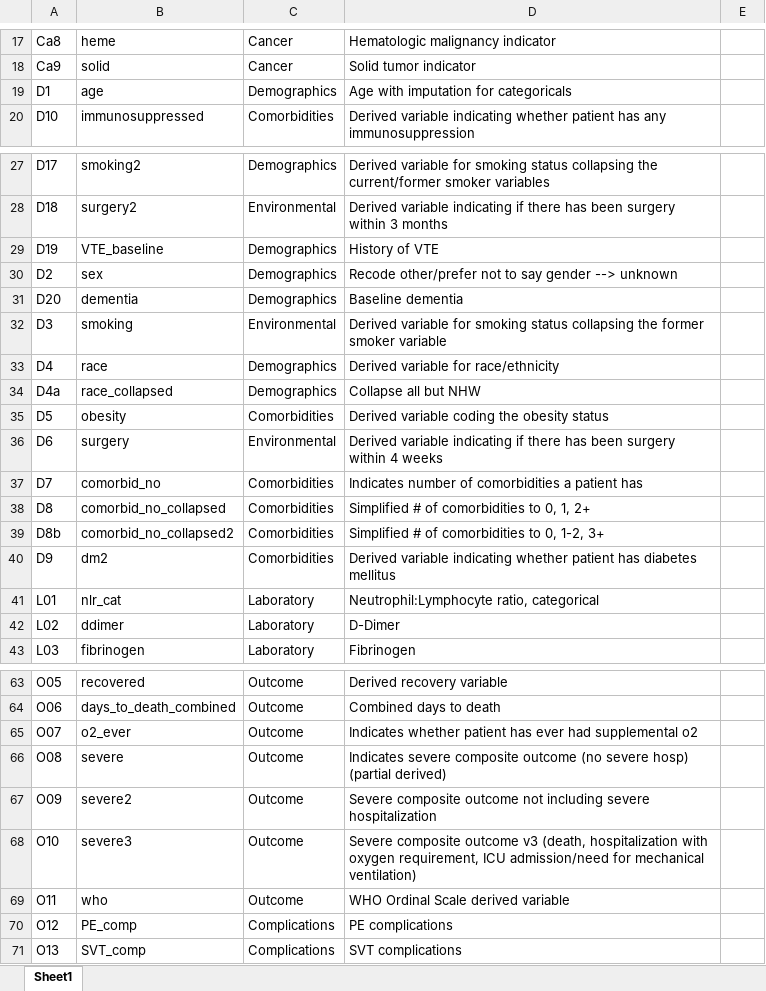
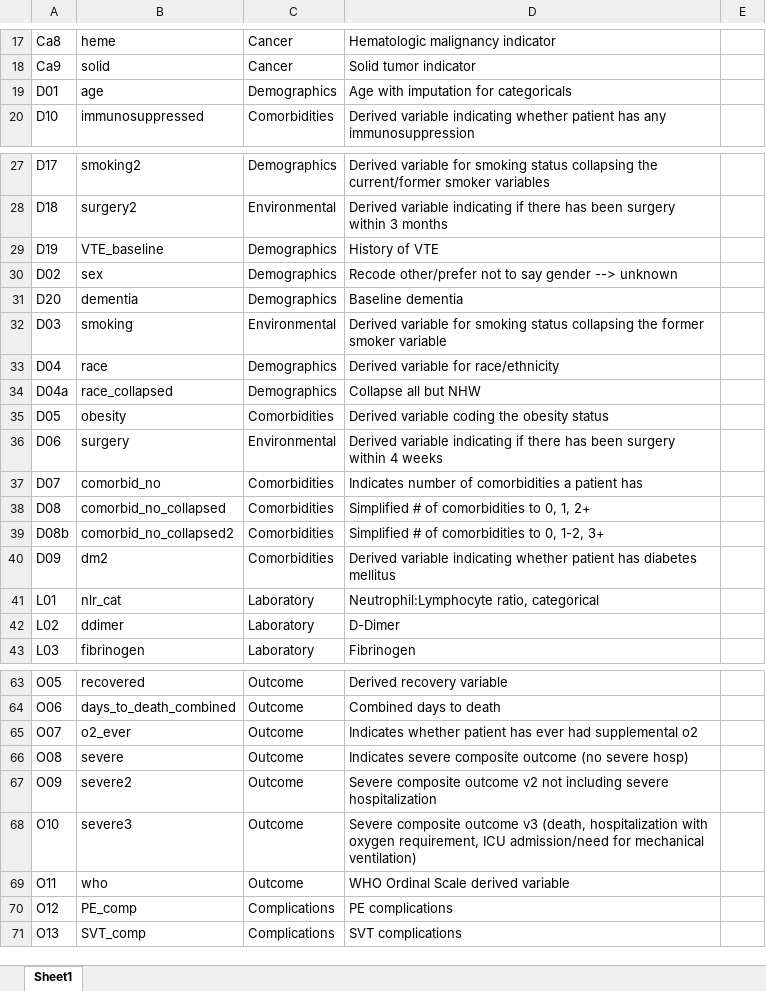
Before and after one commit to covidncancer/CCC19_dictionary, an Excel workbook: CCC19_Derived_Variables_Spreadsheet.xlsx, sheet Sheet1, drawn as a sheet; only a part is shown, gaps mark what is left out; values as stored, in another font and other column widths than the file's, no borders; table styles not drawn; the diff names each change by its address in the sheet, - before the commit and + after, or states it on an @@ line.

Commit message:
minor update

```diff
--- a/CCC19_Derived_Variables_Spreadsheet.xlsx (sheet Sheet1)
+++ b/CCC19_Derived_Variables_Spreadsheet.xlsx (sheet Sheet1)
-A19: D1
+A19: D01
-A30: D2
+A30: D02
-A32: D3
+A32: D03
-A33: D4
+A33: D04
-A34: D4a
+A34: D04a
-A35: D5
+A35: D05
-A36: D6
+A36: D06
-A37: D7
+A37: D07
-A38: D8
+A38: D08
-A39: D8b
+A39: D08b
-A40: D9
+A40: D09
-D66: …severe hosp) (partial derived)
+D66: …severe hosp)
-D67: …composite outcome not including…
+D67: …composite outcome v2 not including…
```
